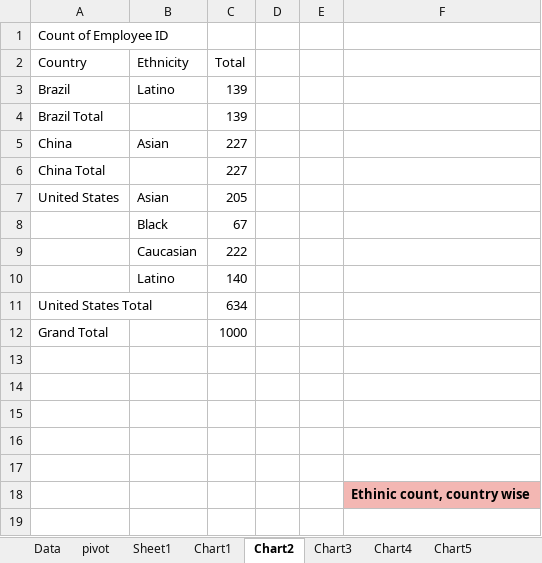
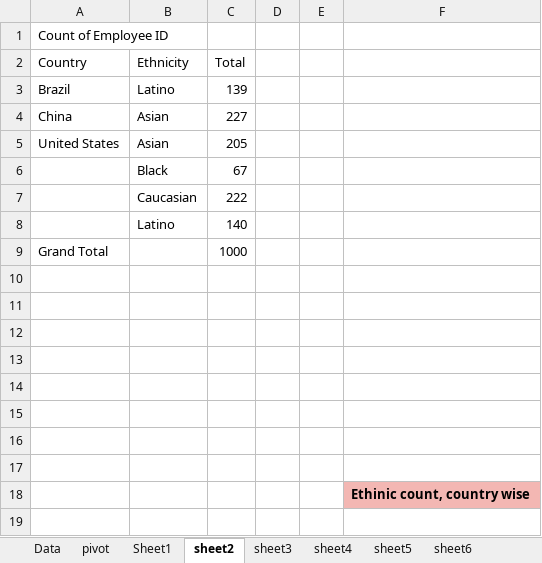
Before and after one commit to gk23gopal/Dashboard-Visualizations, an Excel workbook: Employee-Data-(Sample).xlsx, sheet sheet2, drawn as a sheet; only a part is shown; values as stored, in another font and other column widths than the file's, no borders; charts and pictures not drawn; removed rows and columns are numbered as before the commit, all else as after; the diff names each change by its address in the sheet, - before the commit and + after, or states it on an @@ line.

```diff
--- a/Employee-Data-(Sample).xlsx (sheet sheet2)
+++ b/Employee-Data-(Sample).xlsx (sheet sheet2)
-sheet tab: Chart2
+sheet tab: sheet2
-sheet tab: Chart3
+sheet tab: sheet3
-sheet tab: Chart4
+sheet tab: sheet4
-sheet tab: Chart1
-sheet tab: Chart5
-row 4: Brazil Total |  | 139
-row 6: China Total |  | 227
-row 11: United States Total |  | 634
+row 10: (empty)
+row 11: (empty)
+row 12: (empty)
```
Also changed, not shown: sheet Data, sheet sheet4, sheet sheet3, sheet sheet5, sheet sheet6, other sheet tabs, charts or pictures.
